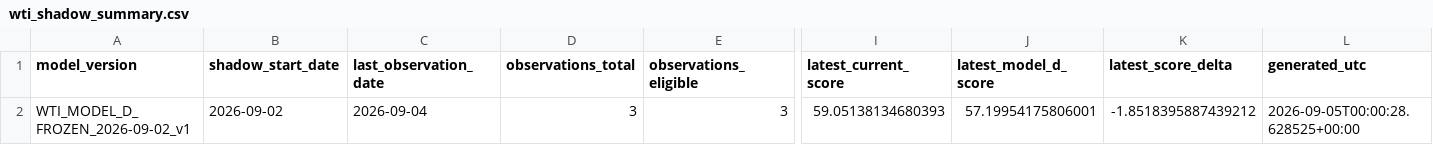
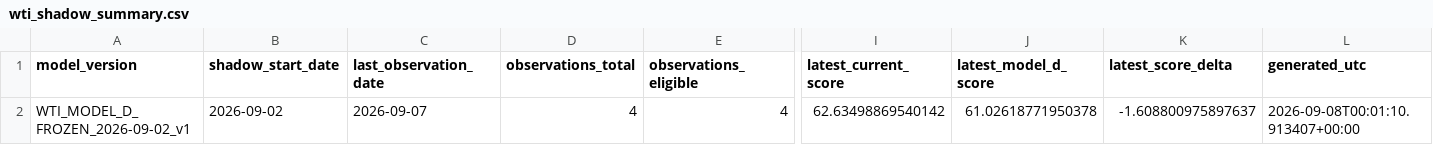
Before and after one commit to bolzp85-gif/regime_backtest, a CSV file: shadow_logs/wti_shadow_summary.csv, drawn as a sheet; only a part is shown, gaps mark what is left out; the diff names each change by its address in the sheet, - before the commit and + after, or states it on an @@ line.

```diff
--- a/shadow_logs/wti_shadow_summary.csv
+++ b/shadow_logs/wti_shadow_summary.csv
-C2 (last_observation_date): 2026-09-04
+C2 (last_observation_date): 2026-09-07
-D2 (observations_total): 3
+D2 (observations_total): 4
-E2 (observations_eligible): 3
+E2 (observations_eligible): 4
-I2 (latest_current_score): 59.05138134680393
+I2 (latest_current_score): 62.63498869540142
-J2 (latest_model_d_score): 57.19954175806001
+J2 (latest_model_d_score): 61.02618771950378
-K2 (latest_score_delta): -1.8518395887439212
+K2 (latest_score_delta): -1.608800975897637
-L2 (generated_utc): 2026-09-05T00:00:28.628525+00:00
+L2 (generated_utc): 2026-09-08T00:01:10.913407+00:00
```
Also changed, not shown: shadow_logs/wti_shadow_evaluation_summary.csv, shadow_logs/wti_shadow_log.csv, 1 other file.
